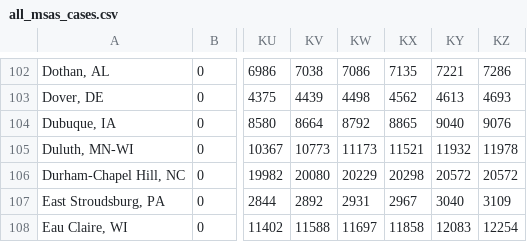
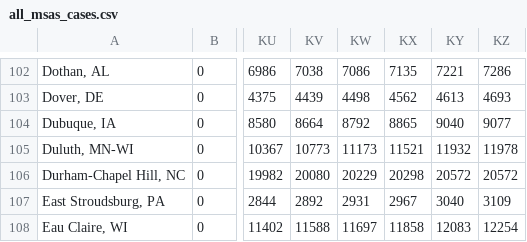
Before and after one commit to NYUMarron/covid_msa, a CSV file: data/all_msas_cases.csv, drawn as a sheet; only a part is shown, gaps mark what is left out; the diff names each change by its address in the sheet, - before the commit and + after, or states it on an @@ line.

Commit message:
Data updated as at Fri 11/27/2020 15:09:04.12

```diff
--- a/data/all_msas_cases.csv
+++ b/data/all_msas_cases.csv
-KZ104: 9076
+KZ104: 9077
```
Also changed, not shown: 1 other file.
